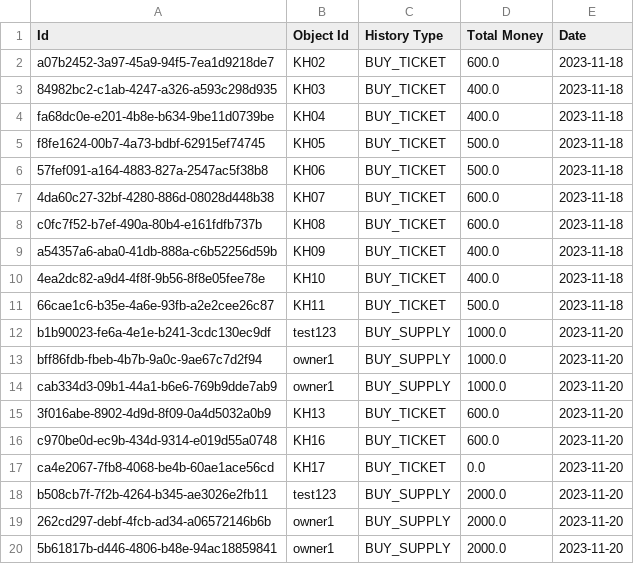
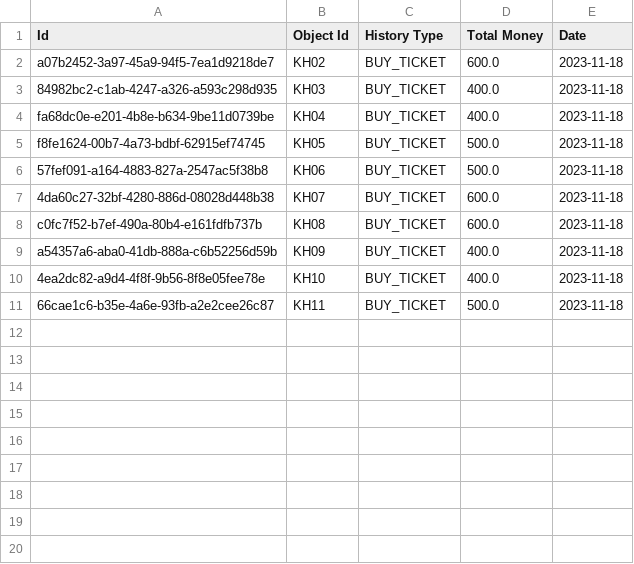
Before and after one commit to dinhhieu240901/CaseStudy_Module2, a CSV file: historyTransaction.csv, drawn as a sheet; the diff names each change by its address in the sheet, - before the commit and + after, or states it on an @@ line.

```diff
--- a/historyTransaction.csv
+++ b/historyTransaction.csv
-row 12: b1b90023-fe6a-4e1e-b241-3cdc130ec9df | test123 | BUY_SUPPLY | 1000.0 | 2023-11-20
-row 13: bff86fdb-fbeb-4b7b-9a0c-9ae67c7d2f94 | owner1 | BUY_SUPPLY | 1000.0 | 2023-11-20
-row 14: cab334d3-09b1-44a1-b6e6-769b9dde7ab9 | owner1 | BUY_SUPPLY | 1000.0 | 2023-11-20
-row 15: 3f016abe-8902-4d9d-8f09-0a4d5032a0b9 | KH13 | BUY_TICKET | 600.0 | 2023-11-20
-row 16: c970be0d-ec9b-434d-9314-e019d55a0748 | KH16 | BUY_TICKET | 600.0 | 2023-11-20
-row 17: ca4e2067-7fb8-4068-be4b-60ae1ace56cd | KH17 | BUY_TICKET | 0.0 | 2023-11-20
-row 18: b508cb7f-7f2b-4264-b345-ae3026e2fb11 | test123 | BUY_SUPPLY | 2000.0 | 2023-11-20
-row 19: 262cd297-debf-4fcb-ad34-a06572146b6b | owner1 | BUY_SUPPLY | 2000.0 | 2023-11-20
-row 20: 5b61817b-d446-4806-b48e-94ac18859841 | owner1 | BUY_SUPPLY | 2000.0 | 2023-11-20
```
Also changed, not shown: employee.csv, 16 other files.
